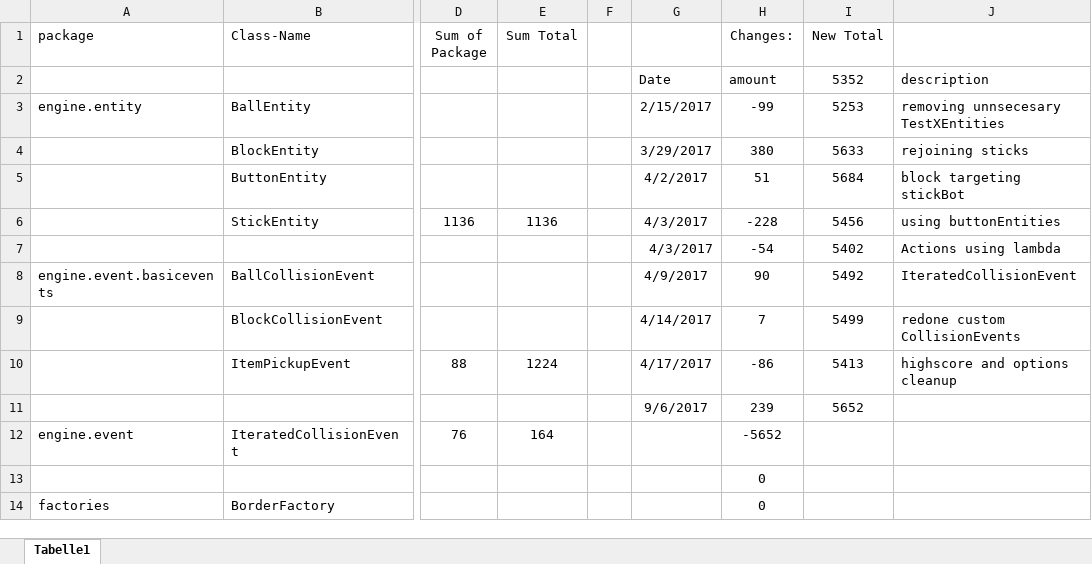
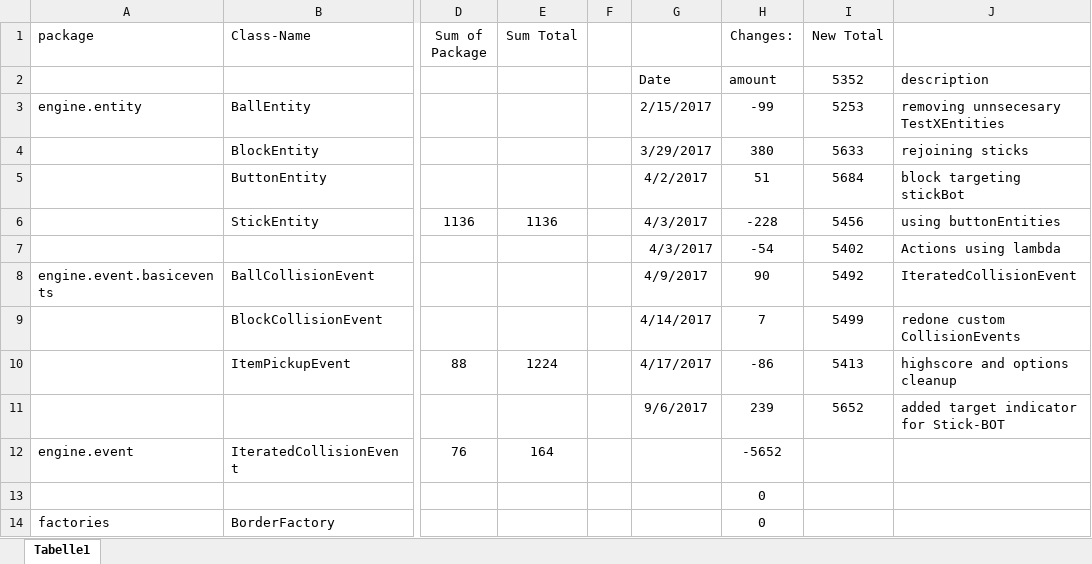
Before and after one commit to Andreas-Doerr/Breakout, an Excel workbook: doc.xlsx, sheet Tabelle1, drawn as a sheet; only a part is shown, gaps mark what is left out; values as stored, in another font and other column widths than the file's, no borders; the diff names each change by its address in the sheet, - before the commit and + after, or states it on an @@ line.

```diff
--- a/doc.xlsx (sheet Tabelle1)
+++ b/doc.xlsx (sheet Tabelle1)
-J11: (empty)
+J11: added target indicator for Stick-BOT
```
Also changed, not shown: 11 other files.
